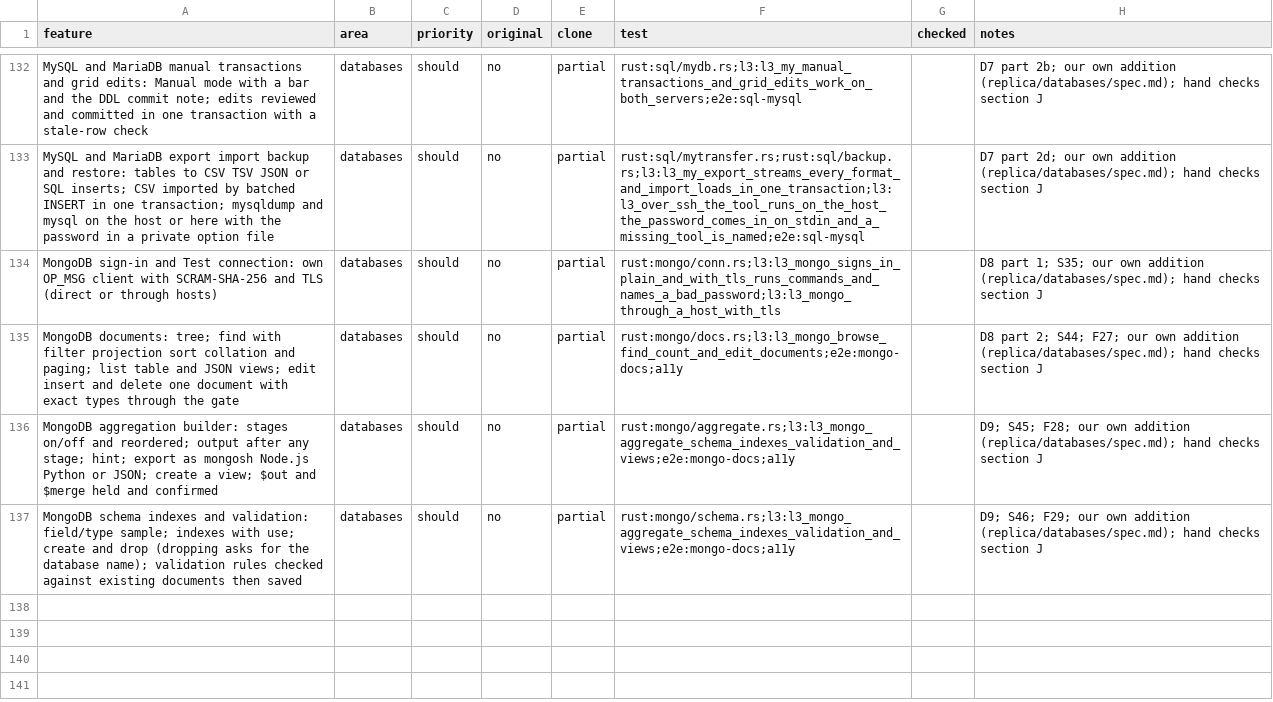
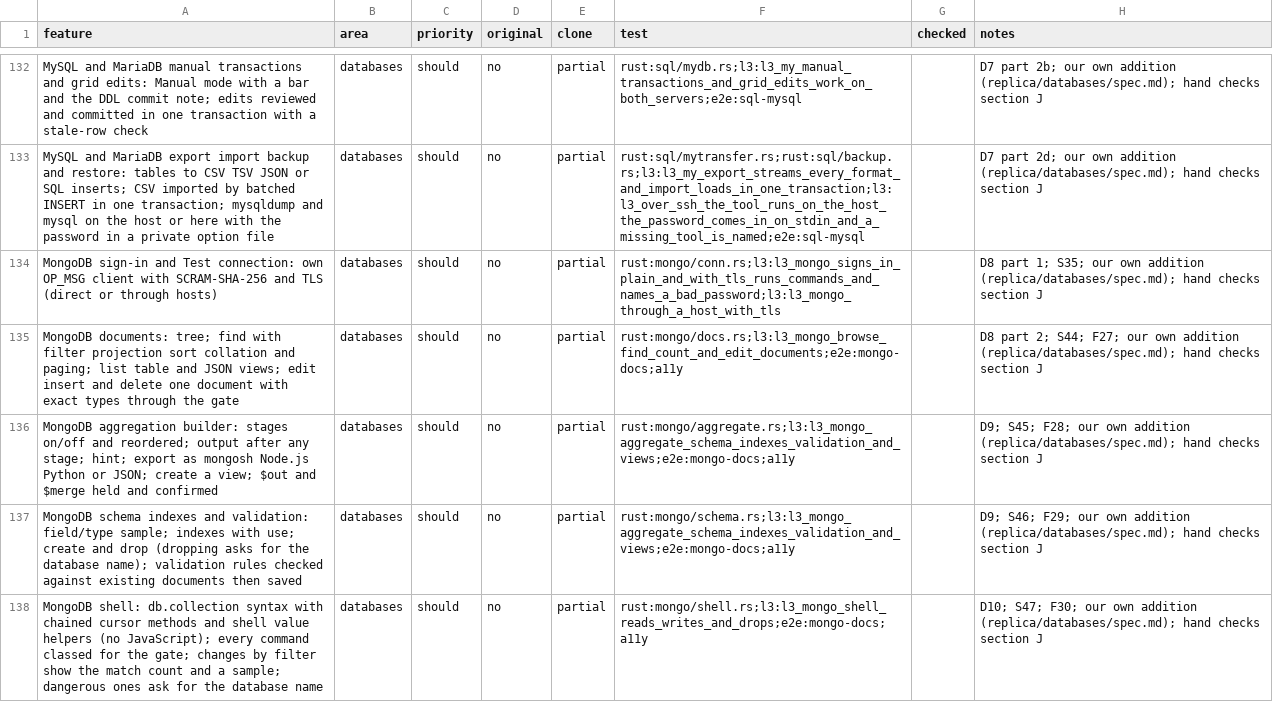
Before and after one commit to jmrezaee/dalan-app, a CSV file: replica/features.csv, drawn as a sheet; only a part is shown, gaps mark what is left out.

```diff
--- a/replica/features.csv
+++ b/replica/features.csv
@@ -137 +137,2 @@ MongoDB aggregation builder: stages on/off and reordered; output after any stage
 MongoDB schema indexes and validation: field/type sample; indexes with use; create and drop (dropping asks for the database name); validation rules checked against existing documents then saved,databases,should,no,partial,rust:mongo/schema.rs;l3:l3_mongo_aggregate_schema_indexes_validation_and_views;e2e:mongo-docs;a11y,,D9; S46; F29; our own addition (replica/databases/spec.md); hand checks section J
+MongoDB shell: db.collection syntax with chained cursor methods and shell value helpers (no JavaScript); every command classed for the gate; changes by filter show the match count and a sample; dangerous ones ask for the database name,databases,should,no,partial,rust:mongo/shell.rs;l3:l3_mongo_shell_reads_writes_and_drops;e2e:mongo-docs;a11y,,D10; S47; F30; our own addition (replica/databases/spec.md); hand checks section J
```
Also changed, not shown: 12 other files.
